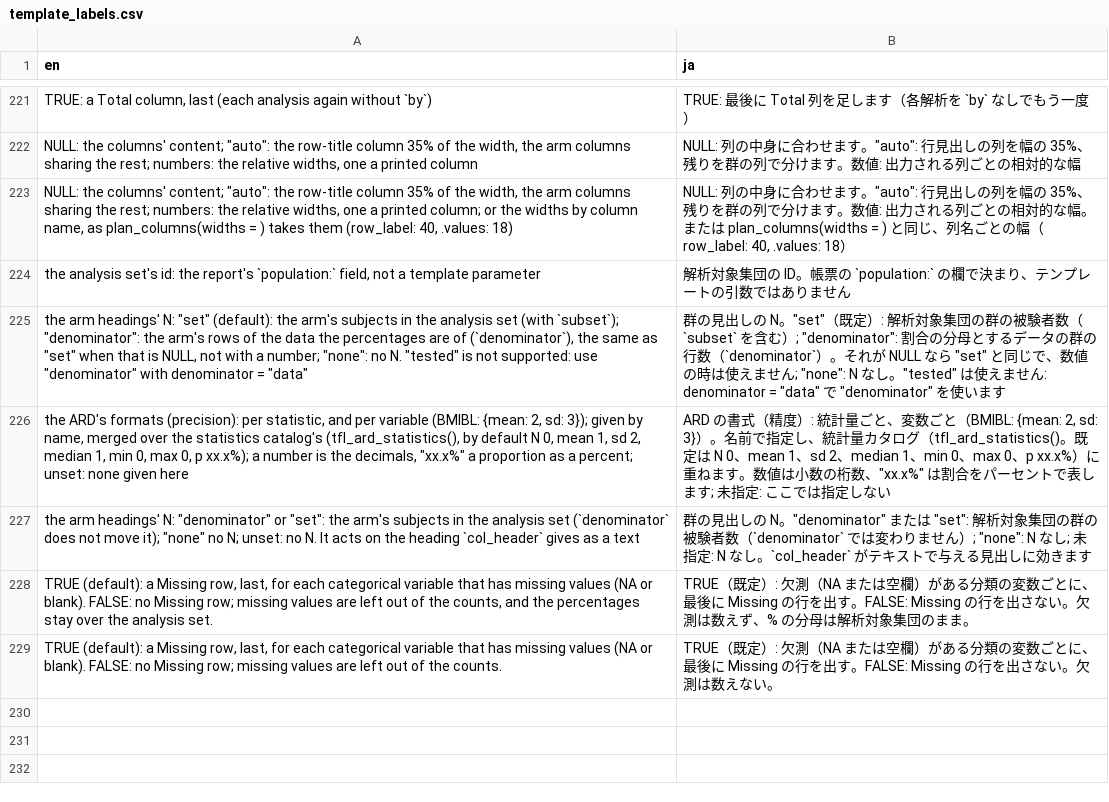
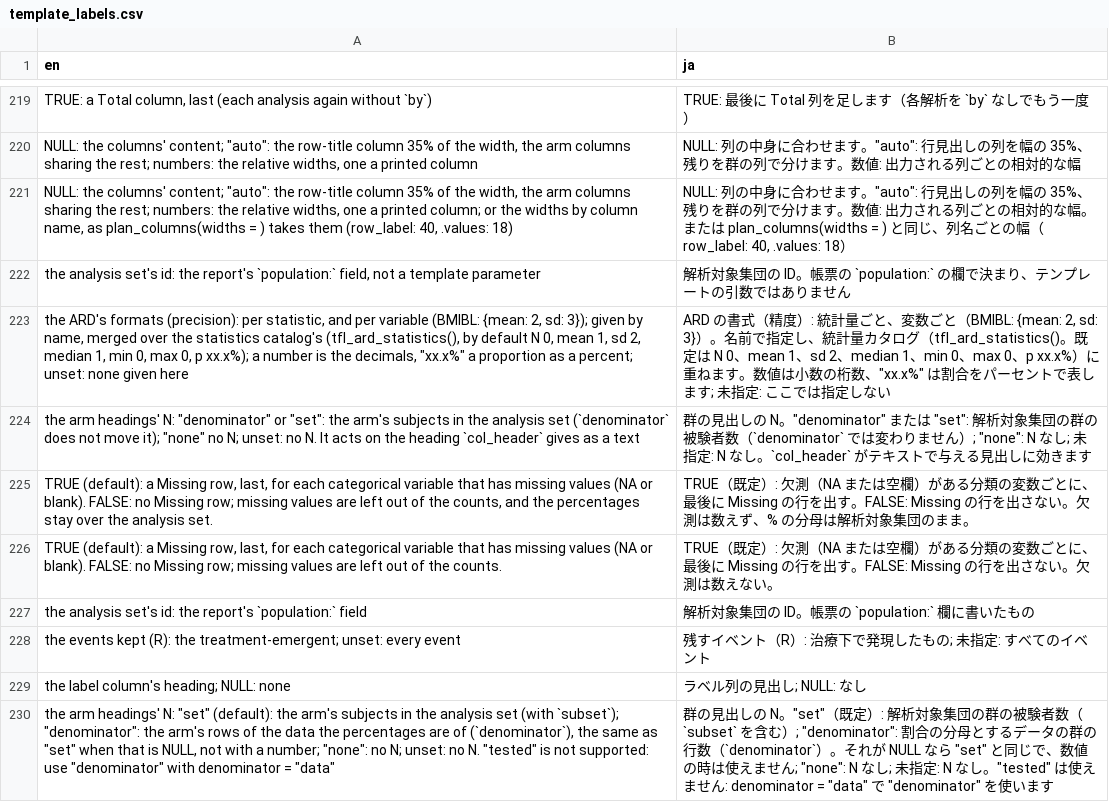
Before and after one commit to ichirio/tflplanner, a CSV file: inst/i18n/strings/template_labels.csv, drawn as a sheet; only a part is shown, gaps mark what is left out; the diff covers the shown part only.

```diff
--- a/inst/i18n/strings/template_labels.csv
+++ b/inst/i18n/strings/template_labels.csv
@@ -224,3 +222,2 @@
 "the analysis set's id: the report's `population:` field, not a template parameter","解析対象集団の ID。帳票の `population:` の欄で決まり、テンプレートの引数ではありません"
-"the arm headings' N: ""set"" (default): the arm's subjects in the analysis set (with `subset`); ""denominator"": the arm's rows of the data the percentages are of (`denominator`), the same as ""set"" when that is NULL, not with a number; ""none"": no N. ""tested"" is not supported: use ""denominator"" with denominator = ""data""","群の見出しの N。""set""（既定）: 解析対象集団の群の被験者数（`subset` を含む）; ""denominator"": 割合の分母とするデータの群の行数（`denominator`）。それが NULL なら ""set"" と同じで、数値の時は使えません; ""none"": N なし。""tested"" は使えません: denominator = ""data"" で ""denominator"" を使います"
 "the ARD's formats (precision): per statistic, and per variable (BMIBL: {mean: 2, sd: 3}); given by name, merged over the statistics catalog's (tfl_ard_statistics(), by default N 0, mean 1, sd 2, median 1, min 0, max 0, p xx.x%); a number is the decimals, ""xx.x%"" a proportion as a percent; unset: none given here","ARD の書式（精度）: 統計量ごと、変数ごと（BMIBL: {mean: 2, sd: 3}）。名前で指定し、統計量カタログ（tfl_ard_statistics()。既定は N 0、mean 1、sd 2、median 1、min 0、max 0、p xx.x%）に重ねます。数値は小数の桁数、""xx.x%"" は割合をパーセントで表します; 未指定: ここでは指定しない"
@@ -229 +226,5 @@
 "TRUE (default): a Missing row, last, for each categorical variable that has missing values (NA or blank). FALSE: no Missing row; missing values are left out of the counts.","TRUE（既定）: 欠測（NA または空欄）がある分類の変数ごとに、最後に Missing の行を出す。FALSE: Missing の行を出さない。欠測は数えない。"
+"the analysis set's id: the report's `population:` field","解析対象集団の ID。帳票の `population:` 欄に書いたもの"
+"the events kept (R): the treatment-emergent; unset: every event","残すイベント（R）: 治療下で発現したもの; 未指定: すべてのイベント"
+"the label column's heading; NULL: none","ラベル列の見出し; NULL: なし"
+"the arm headings' N: ""set"" (default): the arm's subjects in the analysis set (with `subset`); ""denominator"": the arm's rows of the data the percentages are of (`denominator`), the same as ""set"" when that is NULL, not with a number; ""none"": no N; unset: no N. ""tested"" is not supported: use ""denominator"" with denominator = ""data""","群の見出しの N。""set""（既定）: 解析対象集団の群の被験者数（`subset` を含む）; ""denominator"": 割合の分母とするデータの群の行数（`denominator`）。それが NULL なら ""set"" と同じで、数値の時は使えません; ""none"": N なし; 未指定: N なし。""tested"" は使えません: denominator = ""data"" で ""denominator"" を使います"
```
Also changed, not shown: 8 added rows and 2 removed rows elsewhere in this file, inst/extdata/template_arg_sections.csv, 2 other files.
